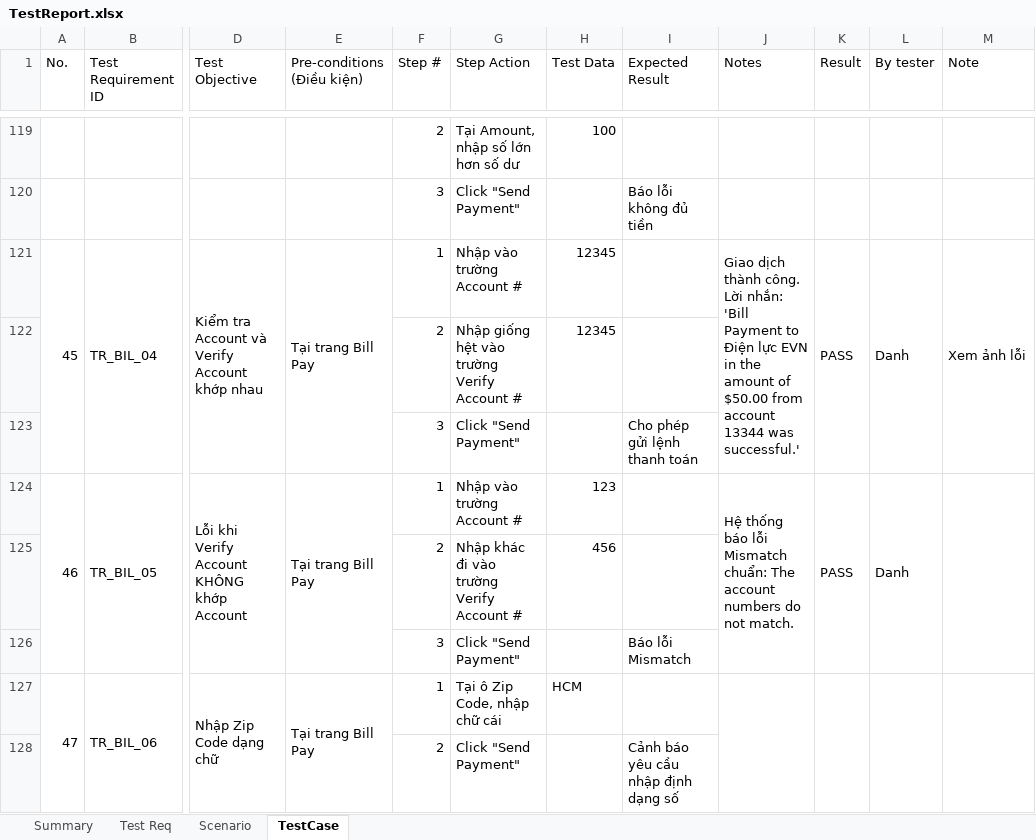
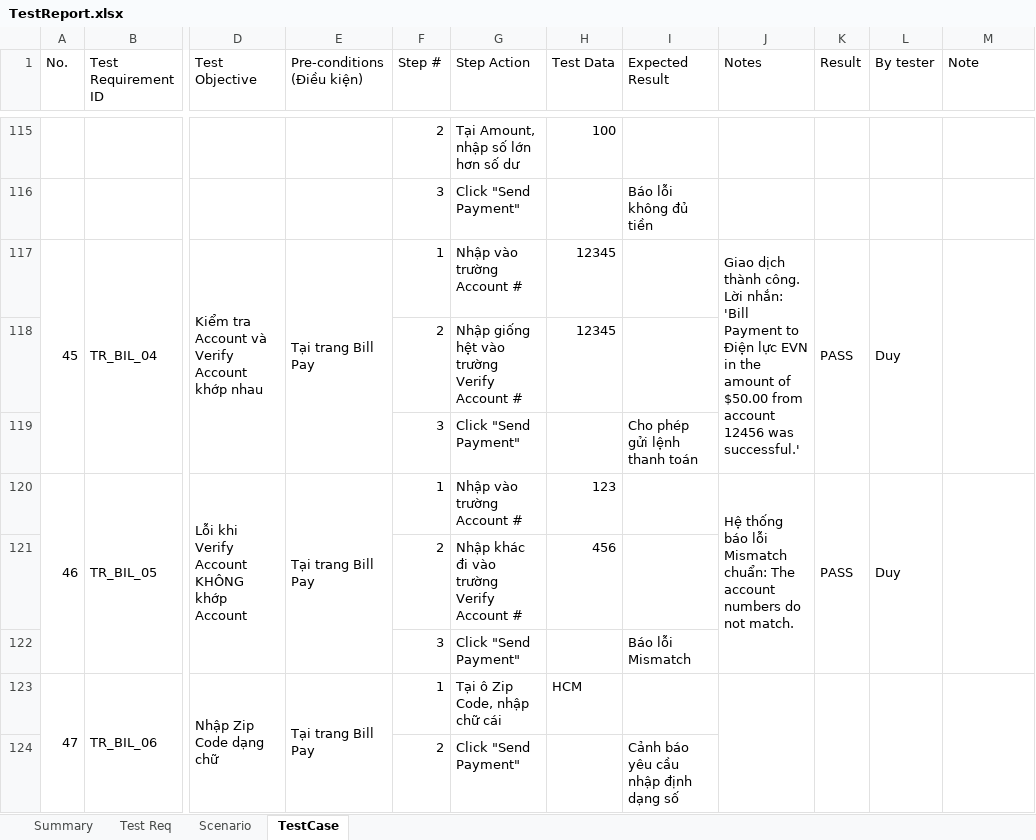
Before and after one commit to babydanh/BaoDamThucHanh, an Excel workbook: TestReport.xlsx, sheet TestCase, drawn as a sheet; only a part is shown, gaps mark what is left out; values as stored, in another font and other column widths than the file's, no cell formats; addresses are those after the commit; the diff covers the shown part only; the diff names each change by its address in the sheet, - before the commit and + after, or states it on an @@ line.

```diff
--- a/TestReport.xlsx (sheet TestCase)
+++ b/TestReport.xlsx (sheet TestCase)
-J117 (Notes): …from account 13344 was successful.'
+J117 (Notes): …from account 12456 was successful.'
-L117 (By tester): Danh
+L117 (By tester): Duy
-M117 (Note): Xem ảnh lỗi
+M117 (Note): (empty)
-L120 (By tester): Danh
+L120 (By tester): Duy
```
Also changed, not shown: 22 added rows, 30 removed rows, 145 edited cells and row numbers in column A elsewhere in this sheet, sheet Summary, sheet Scenario, cell formats, 31 other files.
